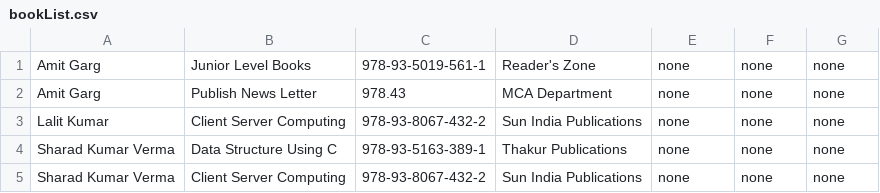
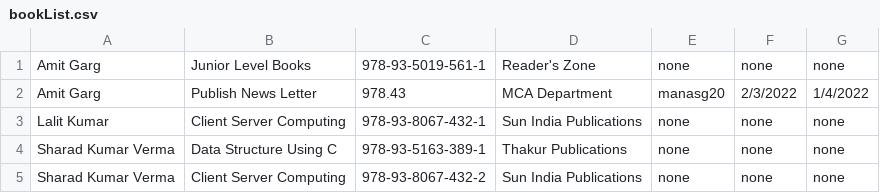
Before and after one commit to ManasGupta1310/CS253-Assignment, a CSV file: bookList.csv, drawn as a sheet.

```diff
--- a/bookList.csv
+++ b/bookList.csv
@@ -1,4 +1,4 @@
 Amit Garg,Junior Level Books,978-93-5019-561-1,Reader's Zone,none,none,none
-Amit Garg,Publish News Letter,978.43,MCA Department,none,none,none
-Lalit Kumar,Client Server Computing,978-93-8067-432-2,Sun India Publications,none,none,none
+Amit Garg,Publish News Letter,978.43,MCA Department,manasg20,2/3/2022,1/4/2022
+Lalit Kumar,Client Server Computing,978-93-8067-432-1,Sun India Publications,none,none,none
 Sharad Kumar Verma,Data Structure Using C,978-93-5163-389-1,Thakur Publications,none,none,none
```
Also changed, not shown: 12 other files.
